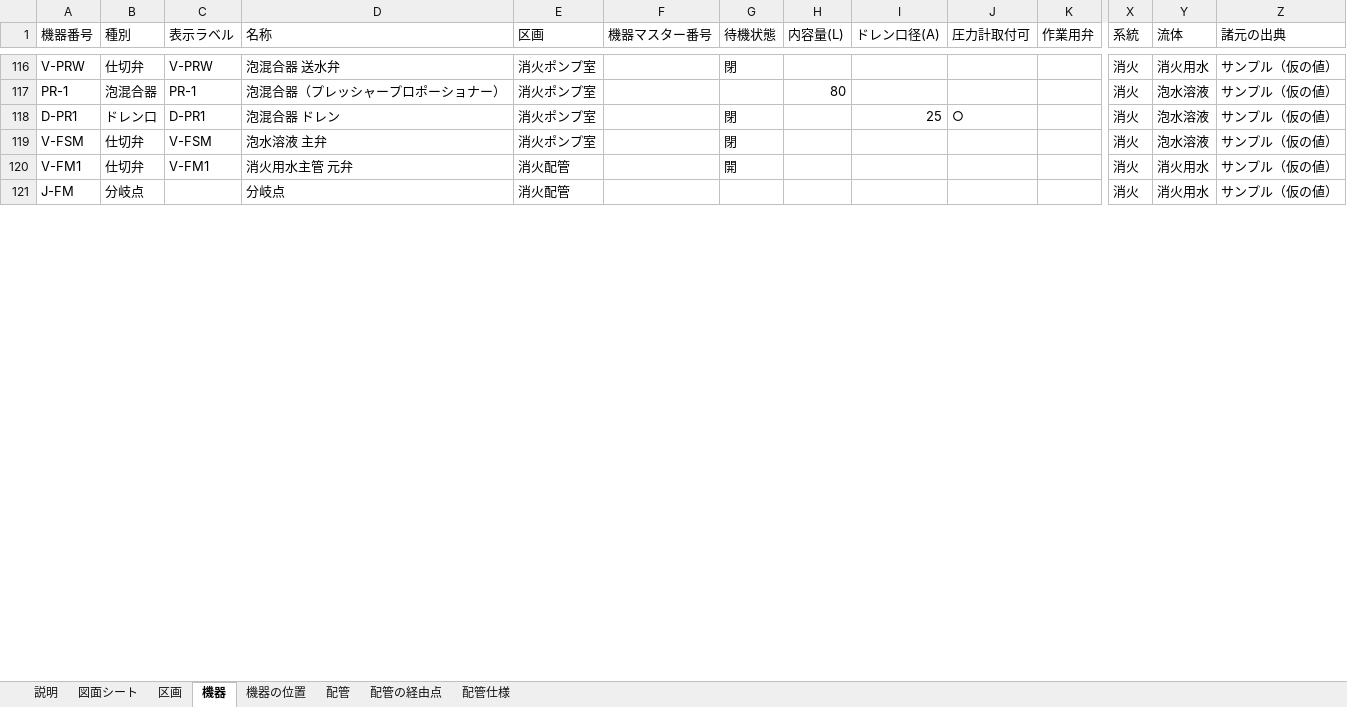
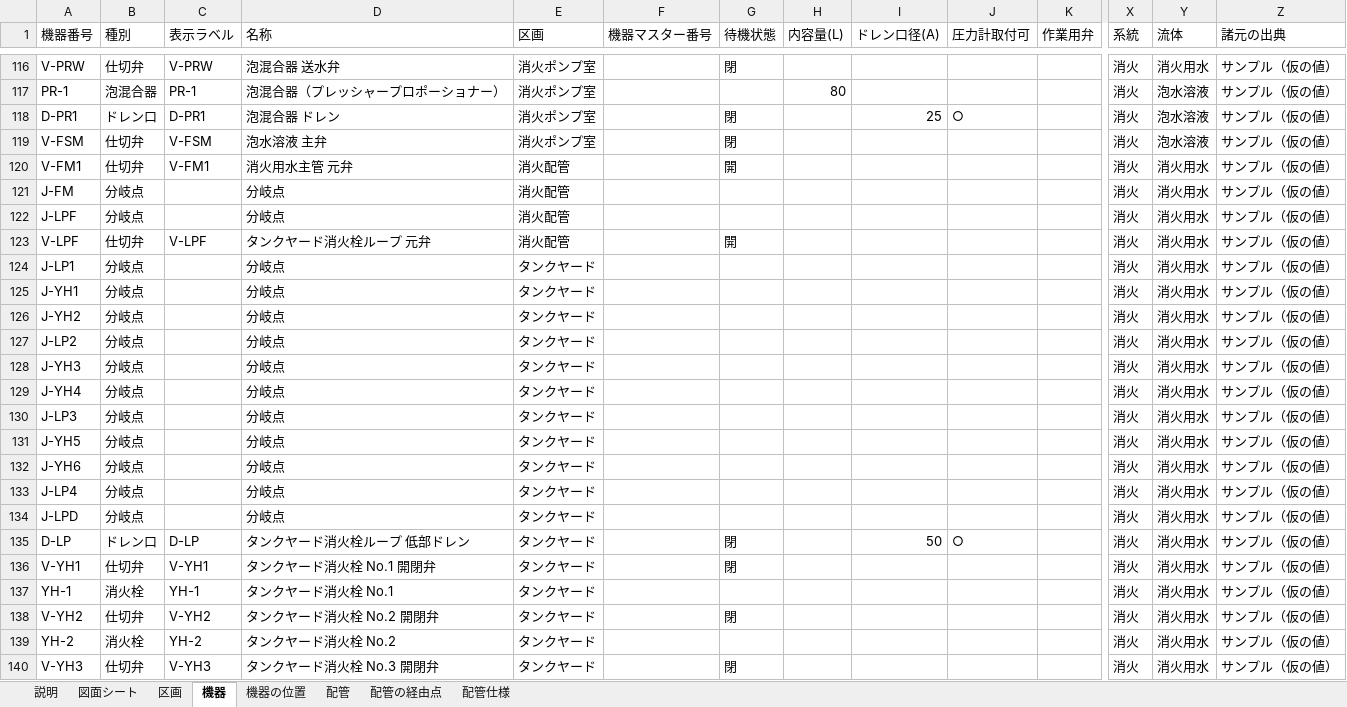
Before and after one commit to taguchimasaya/valve-check, an Excel workbook: 系統図_第2拠点サンプル.xlsx, sheet 機器, drawn as a sheet; only a part is shown, gaps mark what is left out; values as stored, in another font and other column widths than the file's, no borders; rows hold the shown columns only; the diff covers the shown part only; the diff names each change by its address in the sheet, - before the commit and + after, or states it on an @@ line.

```diff
--- a/系統図_第2拠点サンプル.xlsx (sheet 機器)
+++ b/系統図_第2拠点サンプル.xlsx (sheet 機器)
+row 122: J-LPF | 分岐点 |  | 分岐点 | 消火配管 |  |  |  |  |  |  | 消火 | 消火用水 | サンプル（仮の値）
+row 123: V-LPF | 仕切弁 | V-LPF | タンクヤード消火栓ループ 元弁 | 消火配管 |  | 開 |  |  |  |  | 消火 | 消火用水 | サンプル（仮の値）
+row 124: J-LP1 | 分岐点 |  | 分岐点 | タンクヤード |  |  |  |  |  |  | 消火 | 消火用水 | サンプル（仮の値）
+row 125: J-YH1 | 分岐点 |  | 分岐点 | タンクヤード |  |  |  |  |  |  | 消火 | 消火用水 | サンプル（仮の値）
+row 126: J-YH2 | 分岐点 |  | 分岐点 | タンクヤード |  |  |  |  |  |  | 消火 | 消火用水 | サンプル（仮の値）
+row 127: J-LP2 | 分岐点 |  | 分岐点 | タンクヤード |  |  |  |  |  |  | 消火 | 消火用水 | サンプル（仮の値）
+row 128: J-YH3 | 分岐点 |  | 分岐点 | タンクヤード |  |  |  |  |  |  | 消火 | 消火用水 | サンプル（仮の値）
+row 129: J-YH4 | 分岐点 |  | 分岐点 | タンクヤード |  |  |  |  |  |  | 消火 | 消火用水 | サンプル（仮の値）
+row 130: J-LP3 | 分岐点 |  | 分岐点 | タンクヤード |  |  |  |  |  |  | 消火 | 消火用水 | サンプル（仮の値）
+row 131: J-YH5 | 分岐点 |  | 分岐点 | タンクヤード |  |  |  |  |  |  | 消火 | 消火用水 | サンプル（仮の値）
+row 132: J-YH6 | 分岐点 |  | 分岐点 | タンクヤード |  |  |  |  |  |  | 消火 | 消火用水 | サンプル（仮の値）
+row 133: J-LP4 | 分岐点 |  | 分岐点 | タンクヤード |  |  |  |  |  |  | 消火 | 消火用水 | サンプル（仮の値）
+row 134: J-LPD | 分岐点 |  | 分岐点 | タンクヤード |  |  |  |  |  |  | 消火 | 消火用水 | サンプル（仮の値）
+row 135: D-LP | ドレン口 | D-LP | タンクヤード消火栓ループ 低部ドレン | タンクヤード |  | 閉 |  | 50 | ○ |  | 消火 | 消火用水 | サンプル（仮の値）
+row 136: V-YH1 | 仕切弁 | V-YH1 | タンクヤード消火栓 No.1 開閉弁 | タンクヤード |  | 閉 |  |  |  |  | 消火 | 消火用水 | サンプル（仮の値）
+row 137: YH-1 | 消火栓 | YH-1 | タンクヤード消火栓 No.1 | タンクヤード |  |  |  |  |  |  | 消火 | 消火用水 | サンプル（仮の値）
+row 138: V-YH2 | 仕切弁 | V-YH2 | タンクヤード消火栓 No.2 開閉弁 | タンクヤード |  | 閉 |  |  |  |  | 消火 | 消火用水 | サンプル（仮の値）
+row 139: YH-2 | 消火栓 | YH-2 | タンクヤード消火栓 No.2 | タンクヤード |  |  |  |  |  |  | 消火 | 消火用水 | サンプル（仮の値）
+row 140: V-YH3 | 仕切弁 | V-YH3 | タンクヤード消火栓 No.3 開閉弁 | タンクヤード |  | 閉 |  |  |  |  | 消火 | 消火用水 | サンプル（仮の値）
```
Also changed, not shown: 83 added rows and 56 edited cells elsewhere in this sheet, sheet 機器の位置, sheet 配管, sheet 配管の経由点, sheet 区画, sheet 図面シート, sheet 説明, 1 other file.
